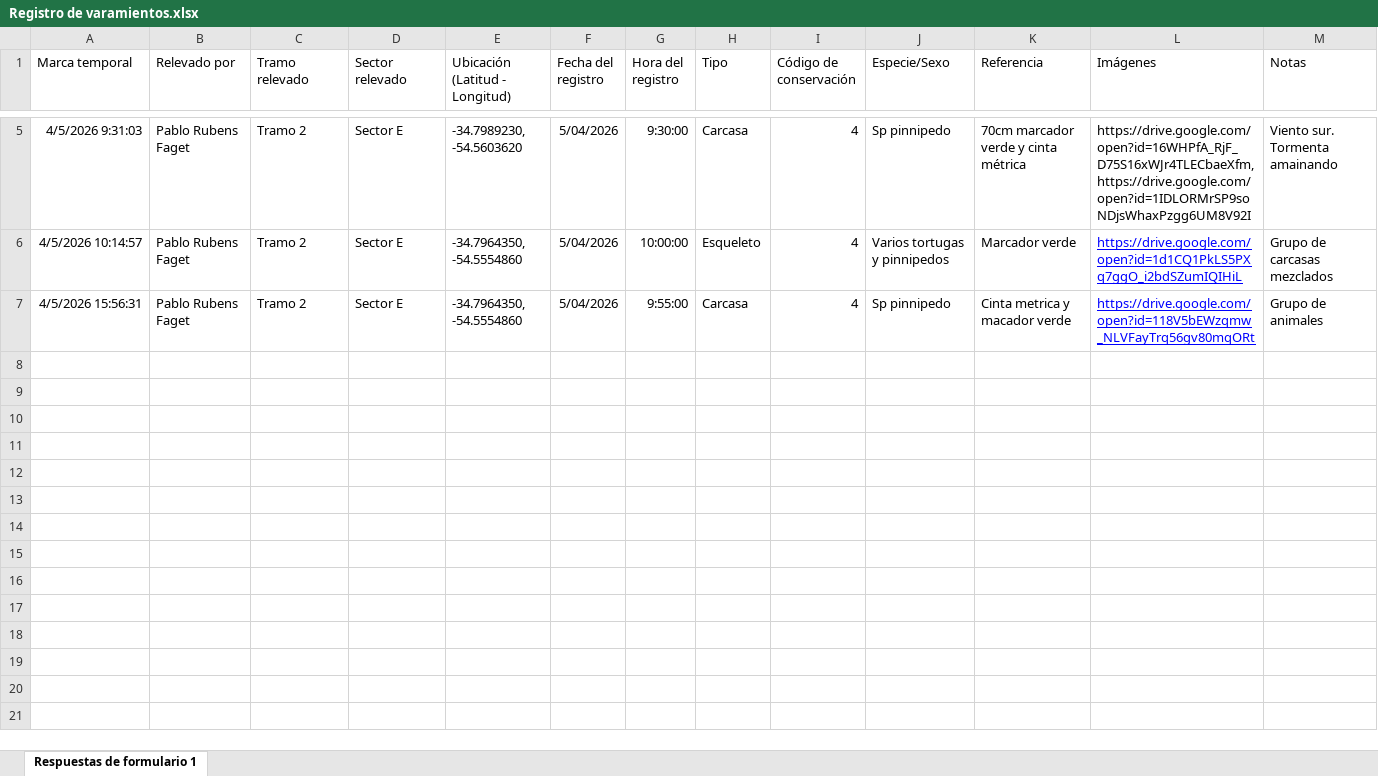
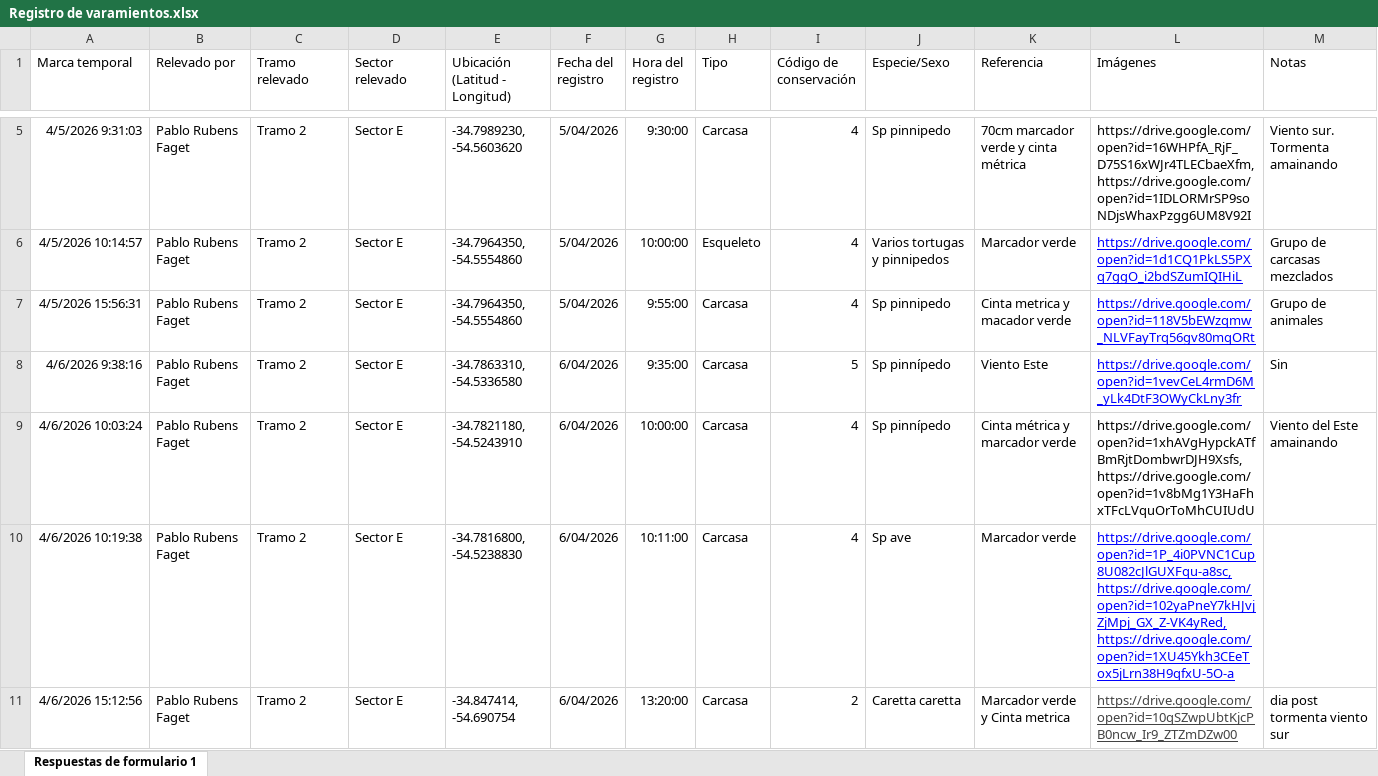
Before and after one commit to germanl8/registros-kml, an Excel workbook: Respaldo_PMPUy/Formulario (no editar manualmente)/Registro de varamientos.xlsx, sheet Respuestas de formulario 1, drawn as a sheet; only a part is shown, gaps mark what is left out; values as stored, in another font and other column widths than the file's, no borders; charts and pictures and table styles not drawn; the diff covers the shown part only; the diff names each change by its address in the sheet, - before the commit and + after, or states it on an @@ line.

Commit message:
Backup PMPUy: Registro de varamientos.xlsx

```diff
--- a/Respaldo_PMPUy/Formulario (no editar manualmente)/Registro de varamientos.xlsx (sheet Respuestas de formulario 1)
+++ b/Respaldo_PMPUy/Formulario (no editar manualmente)/Registro de varamientos.xlsx (sheet Respuestas de formulario 1)
+row 8: 4/6/2026 9:38:16 | Pablo Rubens Faget | Tramo 2 | Sector E | -34.7863310, -54.5336580 | 6/04/2026 | 9:35:00 | Carcasa | 5 | Sp pinnípedo | Viento Este | https://drive.google.com/open?id=1vevCeL4rmD6M_yLk4DtF3OWyCkLny3fr | Sin
+row 9: 4/6/2026 10:03:24 | Pablo Rubens Faget | Tramo 2 | Sector E | -34.7821180, -54.5243910 | 6/04/2026 | 10:00:00 | Carcasa | 4 | Sp pinnípedo | Cinta métrica y marcador verde | https://drive.google.com/open?id=1xhAVgHypckATfBmRjtDombwrDJH9Xsfs, https://drive.google.com/open?id=1v8bMg1Y3HaFhxTFcLVquOrToMhCUIUdU | Viento del Este amainando
+row 10: 4/6/2026 10:19:38 | Pablo Rubens Faget | Tramo 2 | Sector E | -34.7816800, -54.5238830 | 6/04/2026 | 10:11:00 | Carcasa | 4 | Sp ave | Marcador verde | https://drive.google.com/open?id=1P_4i0PVNC1Cup8U082cJlGUXFqu-a8sc, https://drive.google.com/open?id=102yaPneY7kHJvjZjMpj_GX_Z-VK4yRed, https://drive.google.com/open?id=1XU45Ykh3CEeTox5jLrn38H9qfxU-5O-a
+row 11: 4/6/2026 15:12:56 | Pablo Rubens Faget | Tramo 2 | Sector E | -34.847414, -54.690754 | 6/04/2026 | 13:20:00 | Carcasa | 2 | Caretta caretta | Marcador verde y Cinta metrica | https://drive.google.com/open?id=10qSZwpUbtKjcPB0ncw_Ir9_ZTZmDZw00 | dia post tormenta viento sur
```
Also changed, not shown: 3 added rows elsewhere in this sheet.
